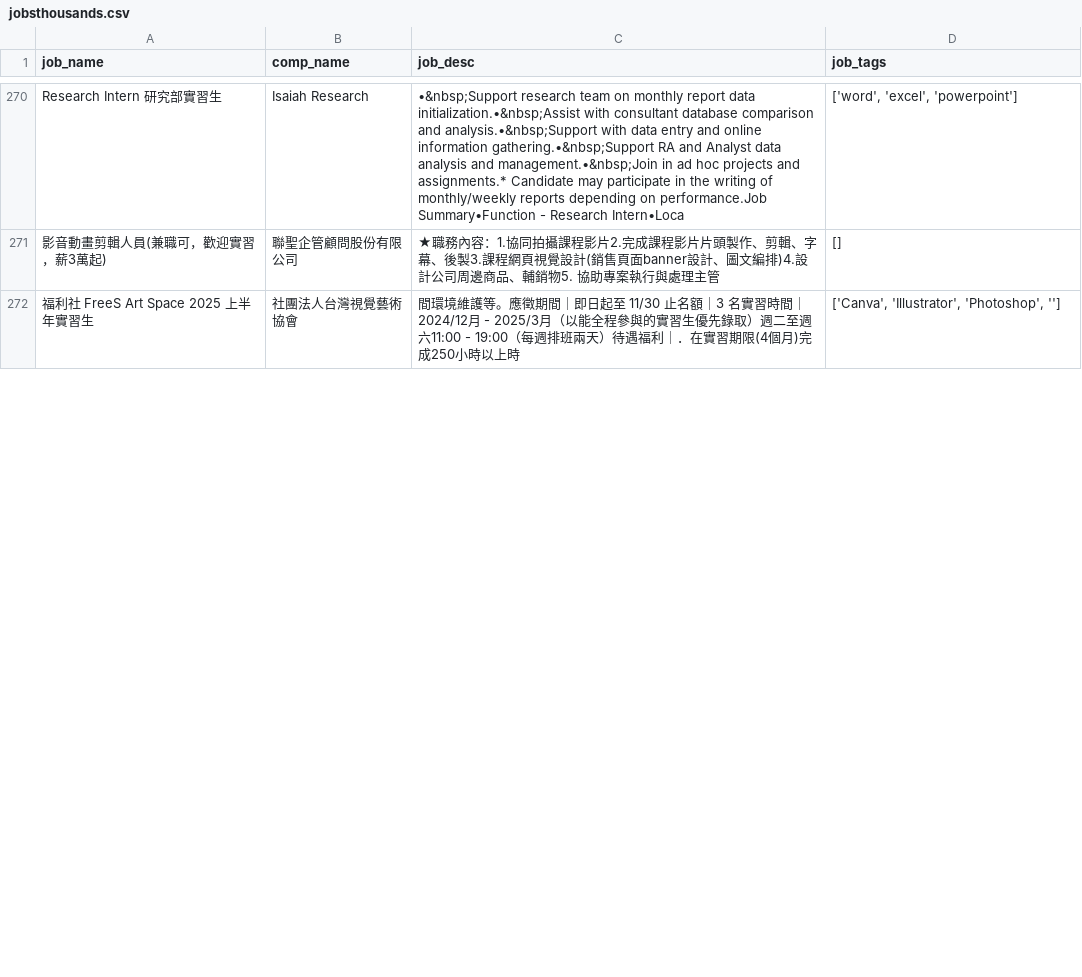
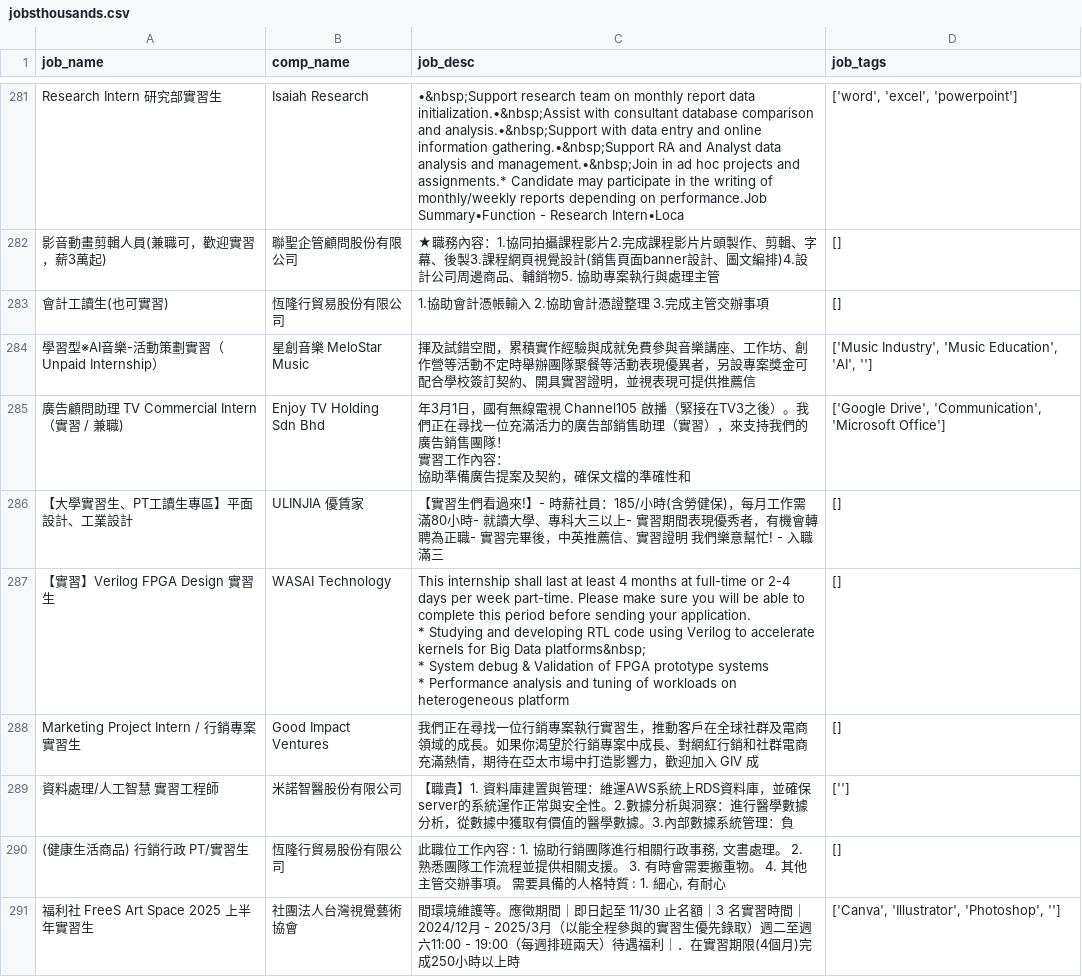
Before and after one commit to szshein/w11_chatbot, a CSV file: pages/jobsthousands.csv, drawn as a sheet; only a part is shown, gaps mark what is left out; the diff covers the shown part only.

```diff
--- a/pages/jobsthousands.csv
+++ b/pages/jobsthousands.csv
@@ -677,2 +694,17 @@ Research Intern 研究部實習生,Isaiah Research,•&nbsp;Support research tea
 影音動畫剪輯人員(兼職可，歡迎實習，薪3萬起),聯聖企管顧問股份有限公司,★職務內容：1.協同拍攝課程影片2.完成課程影片片頭製作、剪輯、字幕、後製3.課程網頁視覺設計(銷售頁面banner設計、圖文編排)4.設計公司周邊商品、輔銷物5. 協助專案執行與處理主管,[]
+會計工讀生(也可實習),恆隆行貿易股份有限公司,1.協助會計憑帳輸入 2.協助會計憑證整理 3.完成主管交辦事項,[]
+學習型※AI音樂-活動策劃實習（Unpaid Internship）,星創音樂 MeloStar Music,揮及試錯空間，累積實作經驗與成就免費參與音樂講座、工作坊、創作營等活動不定時舉辦團隊聚餐等活動表現優異者，另設專案獎金可配合學校簽訂契約、開具實習證明，並視表現可提供推薦信,"['Music Industry', 'Music Education', 'AI', '']"
+廣告顧問助理 TV Commercial Intern（實習 / 兼職),Enjoy TV Holding Sdn Bhd,"年3月1日，國有無線電視 Channel105 啟播（緊接在TV3之後）。我們正在尋找一位充滿活力的廣告部銷售助理（實習），來支持我們的廣告銷售團隊！
+
+實習工作內容：
+協助準備廣告提案及契約，確保文檔的準確性和","['Google Drive', 'Communication', 'Microsoft Office']"
+【大學實習生、PT工讀生專區】平面設計、工業設計,ULINJIA 優賃家,【實習生們看過來!】- 時薪社員：185/小時(含勞健保)，每月工作需滿80小時- 就讀大學、專科大三以上- 實習期間表現優秀者，有機會轉聘為正職- 實習完畢後，中英推薦信、實習證明 我們樂意幫忙! - 入職滿三,[]
+【實習】Verilog FPGA Design 實習生,WASAI Technology,"This internship shall last at least 4 months at full-time or 2-4 days per week part-time. Please make sure you will be able to complete this period before sending your application.
+
+* Studying and developing RTL code using Verilog to accelerate kernels for Big Data platforms&nbsp;
+* System debug & Validation of FPGA prototype systems
+* Performance analysis and tuning of workloads on heterogeneous platform",[]
+Marketing Project Intern / 行銷專案實習生,Good Impact Ventures,我們正在尋找一位行銷專案執行實習生，推動客戶在全球社群及電商領域的成長。如果你渴望於行銷專案中成長、對網紅行銷和社群電商充滿熱情，期待在亞太市場中打造影響力，歡迎加入 GIV 成,[]
+資料處理/人工智慧 實習工程師,米諾智醫股份有限公司,【職責】1. 資料庫建置與管理：維運AWS系統上RDS資料庫，並確保server的系統運作正常與安全性。2.數據分析與洞察：進行醫學數據分析，從數據中獲取有價值的醫學數據。3.內部數據系統管理：負,['']
+(健康生活商品) 行銷行政  PT/實習生,恆隆行貿易股份有限公司,"此職位工作內容 :  1. 協助行銷團隊進行相關行政事務, 文書處理。 2. 熟悉團隊工作流程並提供相關支援。 3. 有時會需要搬重物。 4. 其他主管交辦事項。  需要具備的人格特質 :  1. 細心, 有耐心",[]
 福利社 FreeS Art Space 2025 上半年實習生,社團法人台灣視覺藝術協會,間環境維護等。應徵期間｜即⽇起⾄ 11/30 ⽌名額｜3 名實習時間｜2024/12月 - 2025/3⽉（以能全程參與的實習⽣優先錄取）週⼆⾄週六11:00 - 19:00（每週排班兩天）待遇福利｜．在實習期限(4個⽉)完成250⼩時以上時,"['Canva', 'Illustrator', 'Photoshop', '']"
```
Also changed, not shown: 11 added rows, 8 removed rows and 69 moved rows elsewhere in this file.
